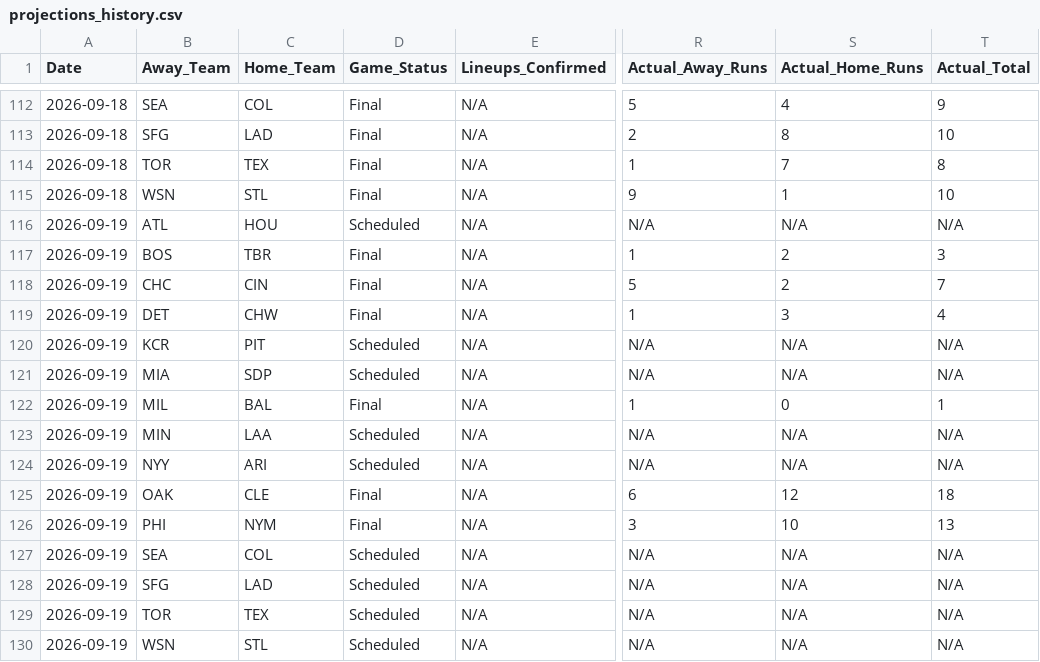
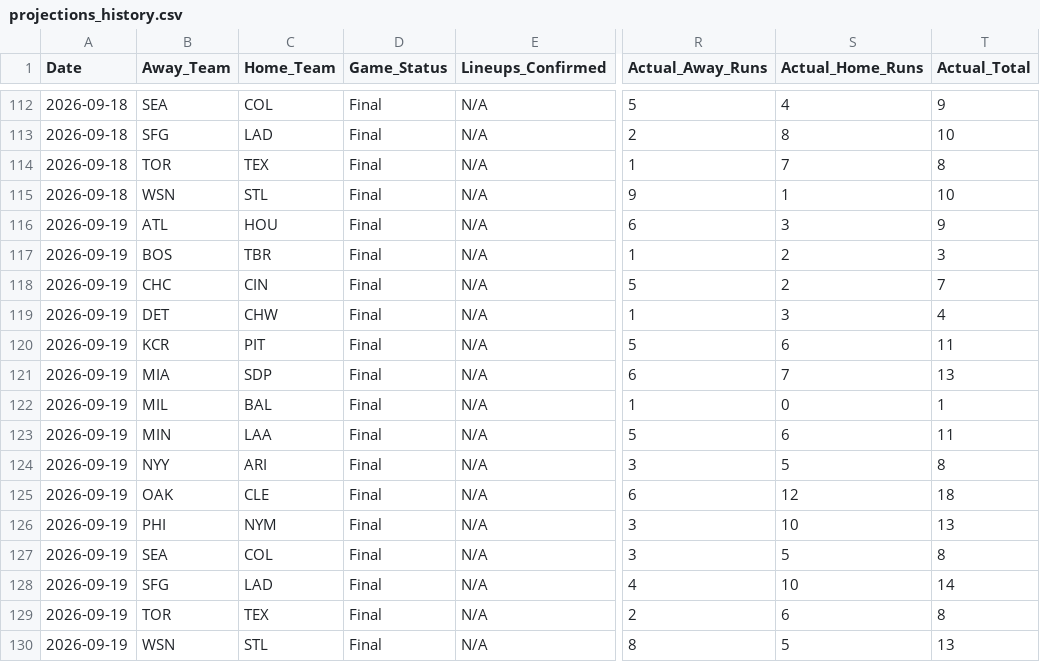
Before and after one commit to matthewmehl14-glitch/MLB-Model, a CSV file: projections_history.csv, drawn as a sheet; only a part is shown, gaps mark what is left out; the diff covers the shown part only; the diff names each change by its address in the sheet, - before the commit and + after, or states it on an @@ line.

```diff
--- a/projections_history.csv
+++ b/projections_history.csv
-D116 (Game_Status): Scheduled
+D116 (Game_Status): Final
-R116 (Actual_Away_Runs): N/A
+R116 (Actual_Away_Runs): 6
-S116 (Actual_Home_Runs): N/A
+S116 (Actual_Home_Runs): 3
-T116 (Actual_Total): N/A
+T116 (Actual_Total): 9
-D120:D121 (Game_Status): Scheduled
+D120:D121 (Game_Status): Final
-R120 (Actual_Away_Runs): N/A
+R120 (Actual_Away_Runs): 5
-S120 (Actual_Home_Runs): N/A
+S120 (Actual_Home_Runs): 6
-T120 (Actual_Total): N/A
+T120 (Actual_Total): 11
-R121 (Actual_Away_Runs): N/A
+R121 (Actual_Away_Runs): 6
-S121 (Actual_Home_Runs): N/A
+S121 (Actual_Home_Runs): 7
-T121 (Actual_Total): N/A
+T121 (Actual_Total): 13
-D123:D124 (Game_Status): Scheduled
+D123:D124 (Game_Status): Final
-R123 (Actual_Away_Runs): N/A
+R123 (Actual_Away_Runs): 5
-S123 (Actual_Home_Runs): N/A
+S123 (Actual_Home_Runs): 6
-T123 (Actual_Total): N/A
+T123 (Actual_Total): 11
-R124 (Actual_Away_Runs): N/A
+R124 (Actual_Away_Runs): 3
-S124 (Actual_Home_Runs): N/A
+S124 (Actual_Home_Runs): 5
-T124 (Actual_Total): N/A
+T124 (Actual_Total): 8
-D127:D130 (Game_Status): Scheduled
+D127:D130 (Game_Status): Final
-R127 (Actual_Away_Runs): N/A
+R127 (Actual_Away_Runs): 3
-S127 (Actual_Home_Runs): N/A
+S127 (Actual_Home_Runs): 5
-T127 (Actual_Total): N/A
+T127 (Actual_Total): 8
-R128 (Actual_Away_Runs): N/A
+R128 (Actual_Away_Runs): 4
-S128 (Actual_Home_Runs): N/A
+S128 (Actual_Home_Runs): 10
-T128 (Actual_Total): N/A
+T128 (Actual_Total): 14
-R129 (Actual_Away_Runs): N/A
+R129 (Actual_Away_Runs): 2
-S129 (Actual_Home_Runs): N/A
+S129 (Actual_Home_Runs): 6
-T129 (Actual_Total): N/A
+T129 (Actual_Total): 8
-R130 (Actual_Away_Runs): N/A
+R130 (Actual_Away_Runs): 8
-S130 (Actual_Home_Runs): N/A
+S130 (Actual_Home_Runs): 5
-T130 (Actual_Total): N/A
+T130 (Actual_Total): 13
```
Also changed, not shown: 129 edited cells elsewhere in this file, 1 other file.
